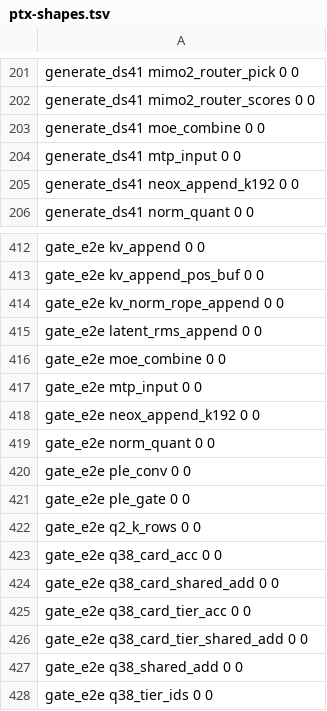
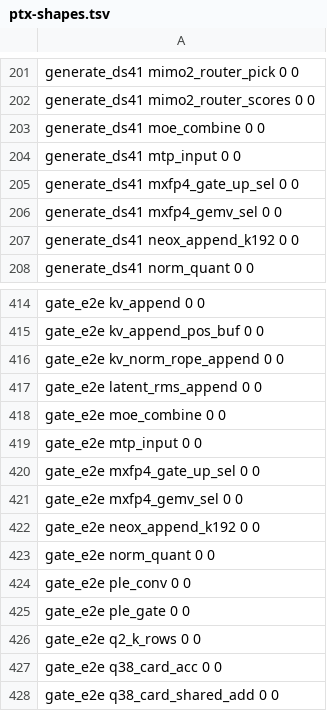
Before and after one commit to midagedev/bloomery, a TSV file: tools/ref/ptx-shapes.tsv, drawn as a sheet; only a part is shown, gaps mark what is left out; the shorter side is filled out with more unchanged rows; the diff names each change by its address in the sheet, - before the commit and + after, or states it on an @@ line.

```diff
--- a/tools/ref/ptx-shapes.tsv
+++ b/tools/ref/ptx-shapes.tsv
+row 205: generate_ds41 mxfp4_gate_up_sel 0 0
+row 206: generate_ds41 mxfp4_gemv_sel 0 0
+row 420: gate_e2e mxfp4_gate_up_sel 0 0
+row 421: gate_e2e mxfp4_gemv_sel 0 0
```
Also changed, not shown: 7 other files.
